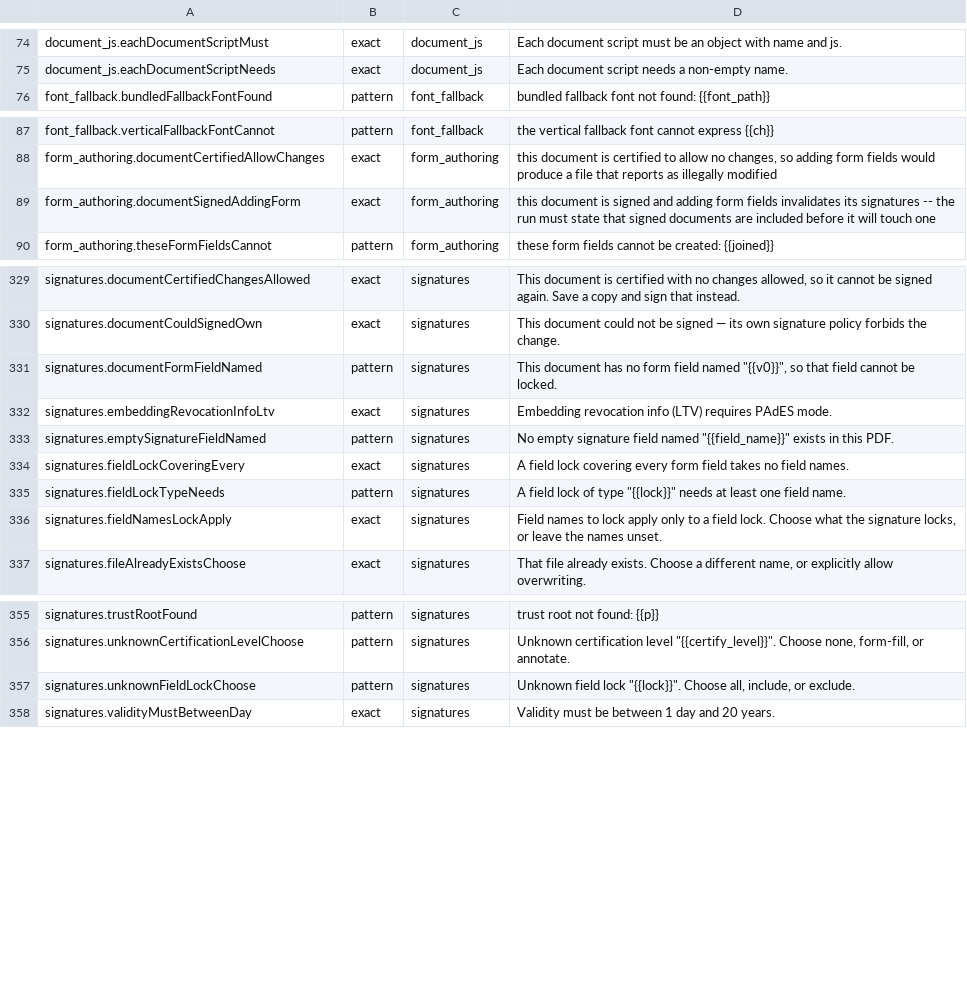
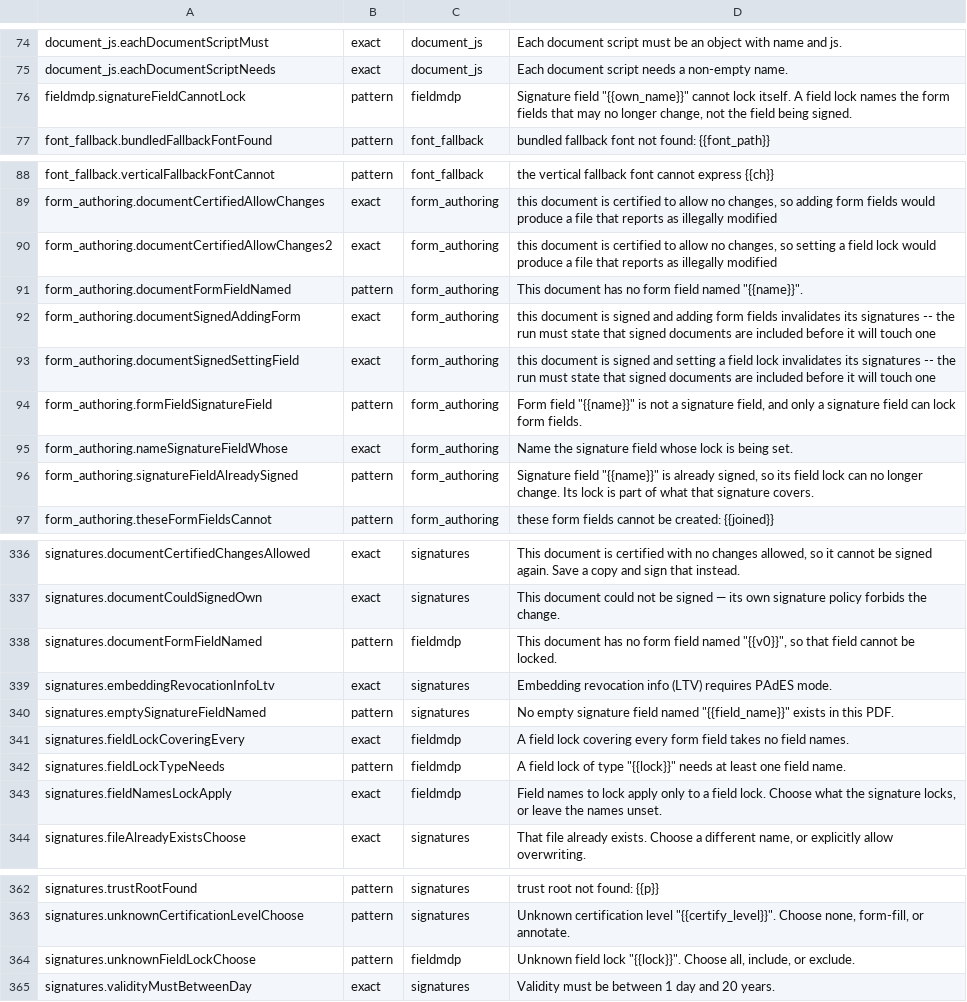
Before and after one commit to jasonulbright/Spectra-PDF, a TSV file: src/renderer/locales/engine-messages.tsv, drawn as a sheet; only a part is shown, gaps mark what is left out.

```diff
--- a/src/renderer/locales/engine-messages.tsv
+++ b/src/renderer/locales/engine-messages.tsv
@@ -75,2 +75,3 @@ document_js.eachDocumentScriptMust	exact	document_js	Each document script must b
 document_js.eachDocumentScriptNeeds	exact	document_js	Each document script needs a non-empty name.
+fieldmdp.signatureFieldCannotLock	pattern	fieldmdp	Signature field "{{own_name}}" cannot lock itself. A field lock names the form fields that may no longer change, not the field being signed.
 font_fallback.bundledFallbackFontFound	pattern	font_fallback	bundled fallback font not found: {{font_path}}
@@ -88,3 +89,9 @@ font_fallback.verticalFallbackFontCannot	pattern	font_fallback	the vertical fall
 form_authoring.documentCertifiedAllowChanges	exact	form_authoring	this document is certified to allow no changes, so adding form fields would produce a file that reports as illegally modified
+form_authoring.documentCertifiedAllowChanges2	exact	form_authoring	this document is certified to allow no changes, so setting a field lock would produce a file that reports as illegally modified
+form_authoring.documentFormFieldNamed	pattern	form_authoring	This document has no form field named "{{name}}".
 form_authoring.documentSignedAddingForm	exact	form_authoring	this document is signed and adding form fields invalidates its signatures -- the run must state that signed documents are included before it will touch one
+form_authoring.documentSignedSettingField	exact	form_authoring	this document is signed and setting a field lock invalidates its signatures -- the run must state that signed documents are included before it will touch one
+form_authoring.formFieldSignatureField	pattern	form_authoring	Form field "{{name}}" is not a signature field, and only a signature field can lock form fields.
+form_authoring.nameSignatureFieldWhose	exact	form_authoring	Name the signature field whose lock is being set.
+form_authoring.signatureFieldAlreadySigned	pattern	form_authoring	Signature field "{{name}}" is already signed, so its field lock can no longer change. Its lock is part of what that signature covers.
 form_authoring.theseFormFieldsCannot	pattern	form_authoring	these form fields cannot be created: {{joined}}
@@ -330,8 +337,8 @@ signatures.documentCertifiedChangesAllowed	exact	signatures	This document is cer
 signatures.documentCouldSignedOwn	exact	signatures	This document could not be signed — its own signature policy forbids the change.
-signatures.documentFormFieldNamed	pattern	signatures	This document has no form field named "{{v0}}", so that field cannot be locked.
+signatures.documentFormFieldNamed	pattern	fieldmdp	This document has no form field named "{{v0}}", so that field cannot be locked.
 signatures.embeddingRevocationInfoLtv	exact	signatures	Embedding revocation info (LTV) requires PAdES mode.
 signatures.emptySignatureFieldNamed	pattern	signatures	No empty signature field named "{{field_name}}" exists in this PDF.
-signatures.fieldLockCoveringEvery	exact	signatures	A field lock covering every form field takes no field names.
-signatures.fieldLockTypeNeeds	pattern	signatures	A field lock of type "{{lock}}" needs at least one field name.
-signatures.fieldNamesLockApply	exact	signatures	Field names to lock apply only to a field lock. Choose what the signature locks, or leave the names unset.
+signatures.fieldLockCoveringEvery	exact	fieldmdp	A field lock covering every form field takes no field names.
+signatures.fieldLockTypeNeeds	pattern	fieldmdp	A field lock of type "{{lock}}" needs at least one field name.
+signatures.fieldNamesLockApply	exact	fieldmdp	Field names to lock apply only to a field lock. Choose what the signature locks, or leave the names unset.
 signatures.fileAlreadyExistsChoose	exact	signatures	That file already exists. Choose a different name, or explicitly allow overwriting.
@@ -356,3 +363,3 @@ signatures.trustRootFound	pattern	signatures	trust root not found: {{p}}
 signatures.unknownCertificationLevelChoose	pattern	signatures	Unknown certification level "{{certify_level}}". Choose none, form-fill, or annotate.
-signatures.unknownFieldLockChoose	pattern	signatures	Unknown field lock "{{lock}}". Choose all, include, or exclude.
+signatures.unknownFieldLockChoose	pattern	fieldmdp	Unknown field lock "{{lock}}". Choose all, include, or exclude.
 signatures.validityMustBetweenDay	exact	signatures	Validity must be between 1 day and 20 years.
```
Also changed, not shown: 31 other files.
